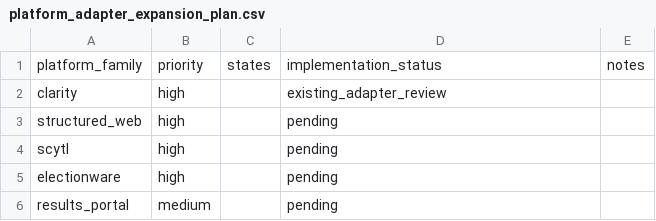
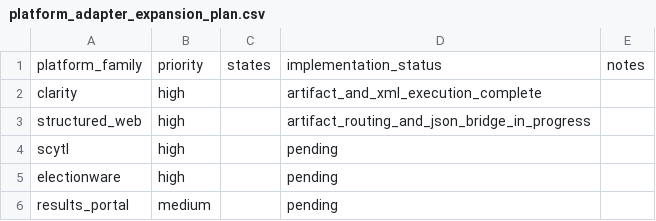
Before and after one commit to pasek-projects-um/ElectionDataGrabber, a CSV file: audit/platform_adapter_expansion_plan.csv, drawn as a sheet.

Commit message:
Update adapter expansion progress

```diff
--- a/audit/platform_adapter_expansion_plan.csv
+++ b/audit/platform_adapter_expansion_plan.csv
@@ -1,4 +1,4 @@
 platform_family,priority,states,implementation_status,notes
-clarity,high,,existing_adapter_review,
-structured_web,high,,pending,
+clarity,high,,artifact_and_xml_execution_complete,
+structured_web,high,,artifact_routing_and_json_bridge_in_progress,
 scytl,high,,pending,
```
